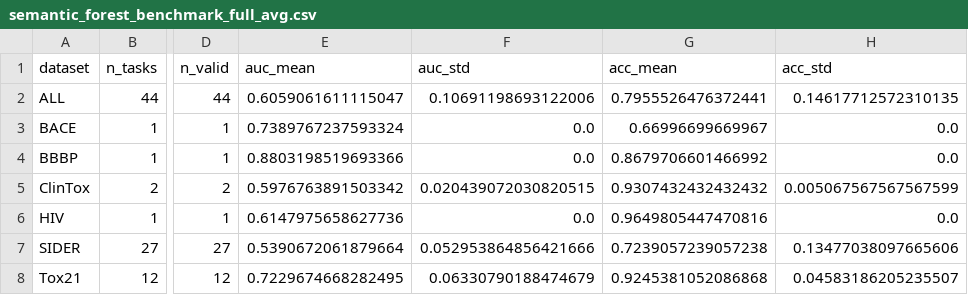
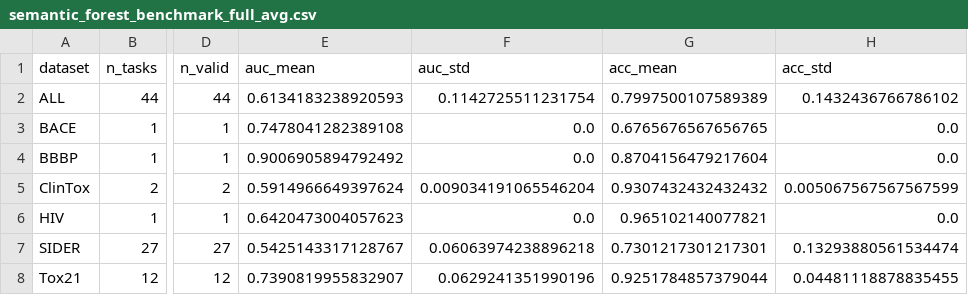
Before and after one commit to thkim-01/Semantic-Bagging-Forest, a CSV file: output/semantic_forest_benchmark_full_avg.csv, drawn as a sheet; only a part is shown, gaps mark what is left out; the diff names each change by its address in the sheet, - before the commit and + after, or states it on an @@ line.

Commit message:
exp: all-tasks sample=0 n_estimators=10

```diff
--- a/output/semantic_forest_benchmark_full_avg.csv
+++ b/output/semantic_forest_benchmark_full_avg.csv
-E2 (auc_mean): 0.6059061611115047
+E2 (auc_mean): 0.6134183238920593
-F2 (auc_std): 0.10691198693122006
+F2 (auc_std): 0.1142725511231754
-G2 (acc_mean): 0.7955526476372441
+G2 (acc_mean): 0.7997500107589389
-H2 (acc_std): 0.14617712572310135
+H2 (acc_std): 0.1432436766786102
-E3 (auc_mean): 0.7389767237593324
+E3 (auc_mean): 0.7478041282389108
-G3 (acc_mean): 0.66996699669967
+G3 (acc_mean): 0.6765676567656765
-E4 (auc_mean): 0.8803198519693366
+E4 (auc_mean): 0.9006905894792492
-G4 (acc_mean): 0.8679706601466992
+G4 (acc_mean): 0.8704156479217604
-E5 (auc_mean): 0.5976763891503342
+E5 (auc_mean): 0.5914966649397624
-F5 (auc_std): 0.020439072030820515
+F5 (auc_std): 0.009034191065546204
-E6 (auc_mean): 0.6147975658627736
+E6 (auc_mean): 0.6420473004057623
-G6 (acc_mean): 0.9649805447470816
+G6 (acc_mean): 0.965102140077821
-E7 (auc_mean): 0.5390672061879664
+E7 (auc_mean): 0.5425143317128767
-F7 (auc_std): 0.052953864856421666
+F7 (auc_std): 0.06063974238896218
-G7 (acc_mean): 0.7239057239057238
+G7 (acc_mean): 0.7301217301217301
-H7 (acc_std): 0.13477038097665606
+H7 (acc_std): 0.13293880561534474
-E8 (auc_mean): 0.7229674668282495
+E8 (auc_mean): 0.7390819955832907
-F8 (auc_std): 0.06330790188474679
+F8 (auc_std): 0.0629241351990196
-G8 (acc_mean): 0.9245381052086868
+G8 (acc_mean): 0.9251784857379044
-H8 (acc_std): 0.04583186205235507
+H8 (acc_std): 0.04481118878835455
```
Also changed, not shown: output/semantic_forest_benchmark_full.csv.
